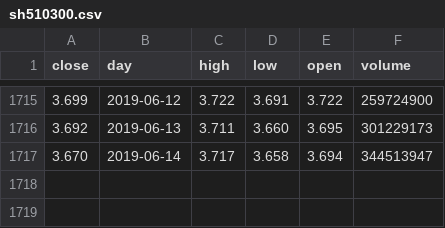
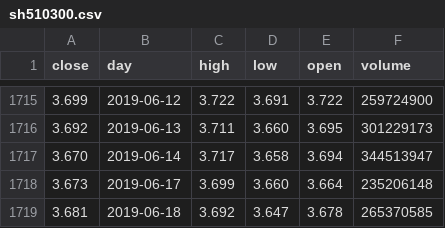
Before and after one commit to YinChao126/SuperGuard, a CSV file: superguard/raw_data/sh510300.csv, drawn as a sheet; only a part is shown, gaps mark what is left out.

```diff
--- a/superguard/raw_data/sh510300.csv
+++ b/superguard/raw_data/sh510300.csv
@@ -1717 +1717,3 @@ close,day,high,low,open,volume
 3.670,2019-06-14,3.717,3.658,3.694,344513947
+3.673,2019-06-17,3.699,3.660,3.664,235206148
+3.681,2019-06-18,3.692,3.647,3.678,265370585
```
Also changed, not shown: superguard/raw_data/sh019536.csv, superguard/raw_data/sh600104.csv, 7 other files.
